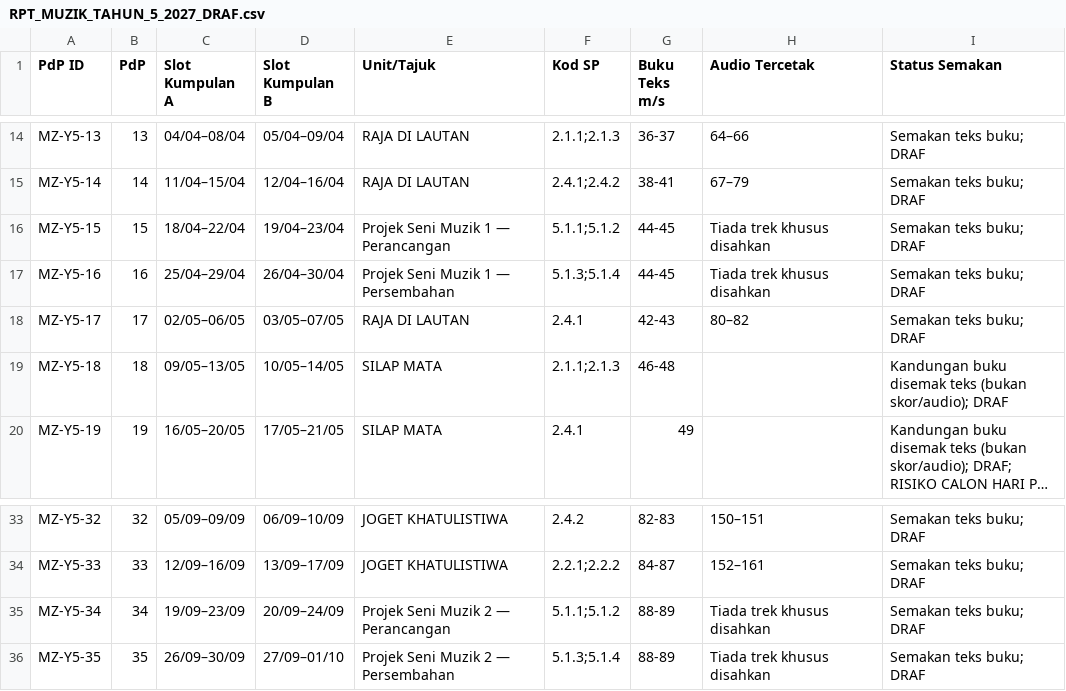
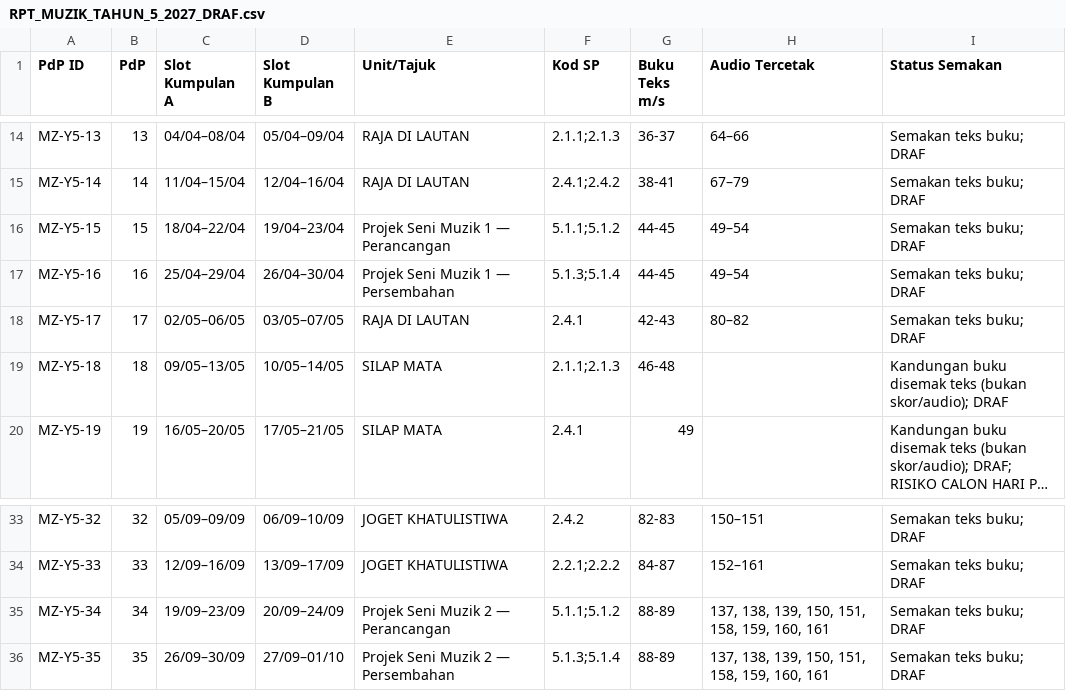
Before and after one commit to nurynayreen88/CikguLaju-AI, a CSV file: staging/pendidikan_muzik/rpt_rph_2027/year5/RPT_MUZIK_TAHUN_5_2027_DRAF.csv, drawn as a sheet; only a part is shown, gaps mark what is left out; long unchanged cells end in ….

Commit message:
Padankan audio projek Muzik Tahun 5 dan pengayaan rekoder Tahun 4

```diff
--- a/staging/pendidikan_muzik/rpt_rph_2027/year5/RPT_MUZIK_TAHUN_5_2027_DRAF.csv
+++ b/staging/pendidikan_muzik/rpt_rph_2027/year5/RPT_MUZIK_TAHUN_5_2027_DRAF.csv
@@ -15,4 +15,4 @@
 "MZ-Y5-14","14","11/04–15/04","12/04–16/04","RAJA DI LAUTAN","2.4.1;2.4.2","38-41","67–79","Semakan teks buku; DRAF"
-"MZ-Y5-15","15","18/04–22/04","19/04–23/04","Projek Seni Muzik 1 — Perancangan","5.1.1;5.1.2","44-45","Tiada trek khusus disahkan","Semakan teks buku; DRAF"
-"MZ-Y5-16","16","25/04–29/04","26/04–30/04","Projek Seni Muzik 1 — Persembahan","5.1.3;5.1.4","44-45","Tiada trek khusus disahkan","Semakan teks buku; DRAF"
+"MZ-Y5-15","15","18/04–22/04","19/04–23/04","Projek Seni Muzik 1 — Perancangan","5.1.1;5.1.2","44-45","49–54","Semakan teks buku; DRAF"
+"MZ-Y5-16","16","25/04–29/04","26/04–30/04","Projek Seni Muzik 1 — Persembahan","5.1.3;5.1.4","44-45","49–54","Semakan teks buku; DRAF"
 "MZ-Y5-17","17","02/05–06/05","03/05–07/05","RAJA DI LAUTAN","2.4.1","42-43","80–82","Semakan teks buku; DRAF"
@@ -34,3 +34,3 @@
 "MZ-Y5-33","33","12/09–16/09","13/09–17/09","JOGET KHATULISTIWA","2.2.1;2.2.2","84-87","152–161","Semakan teks buku; DRAF"
-"MZ-Y5-34","34","19/09–23/09","20/09–24/09","Projek Seni Muzik 2 — Perancangan","5.1.1;5.1.2","88-89","Tiada trek khusus disahkan","Semakan teks buku; DRAF"
-"MZ-Y5-35","35","26/09–30/09","27/09–01/10","Projek Seni Muzik 2 — Persembahan","5.1.3;5.1.4","88-89","Tiada trek khusus disahkan","Semakan teks buku; DRAF"
+"MZ-Y5-34","34","19/09–23/09","20/09–24/09","Projek Seni Muzik 2 — Perancangan","5.1.1;5.1.2","88-89","137, 138, 139, 150, 151, 158, 159, 160, 161","Semakan teks buku; DRAF"
+"MZ-Y5-35","35","26/09–30/09","27/09–01/10","Projek Seni Muzik 2 — Persembahan","5.1.3;5.1.4","88-89","137, 138, 139, 150, 151, 158, 159, 160, 161","Semakan teks buku; DRAF"
```
Also changed, not shown: staging/pendidikan_muzik/rpt_rph_2027/year4/RPT_MUZIK_TAHUN_4_2027_DRAF.csv, 11 other files.
